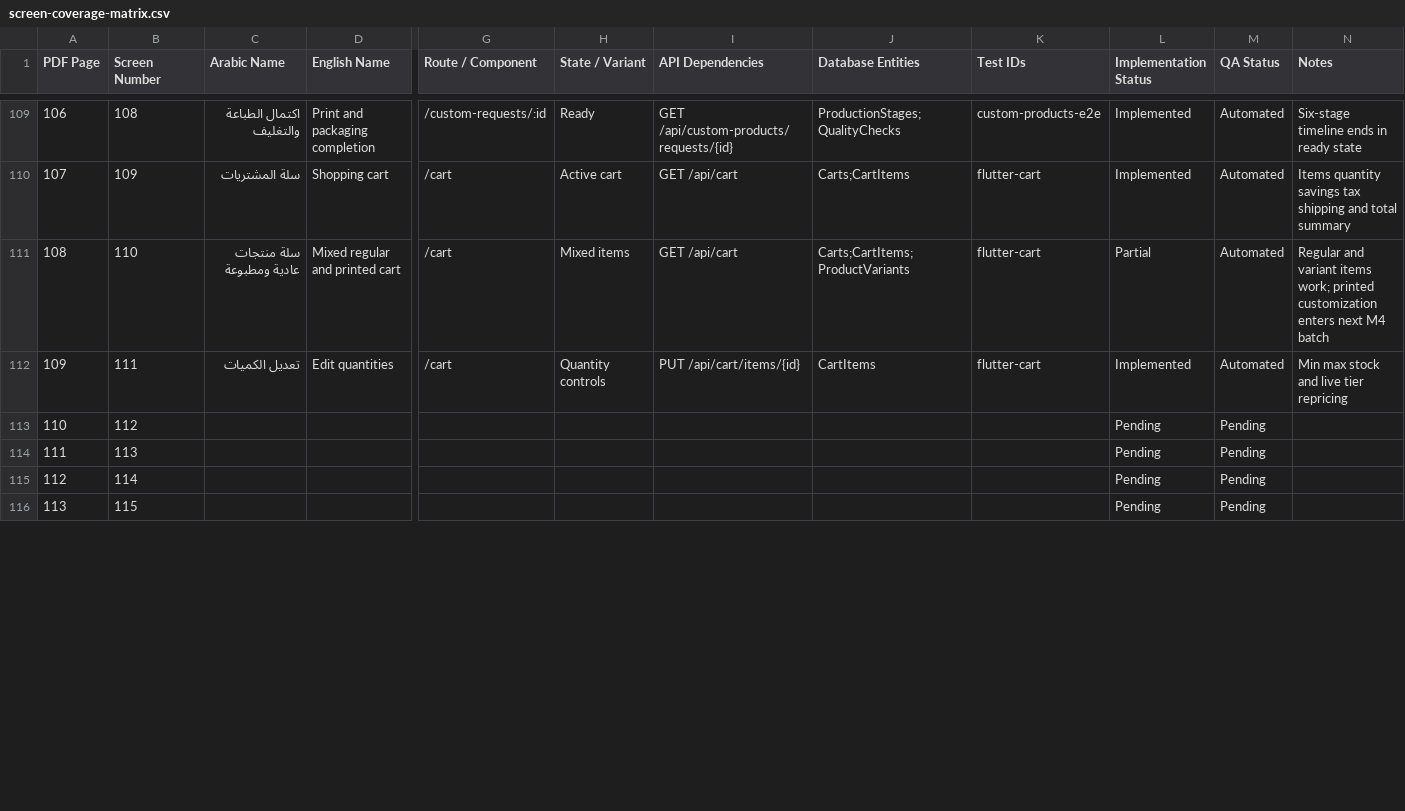
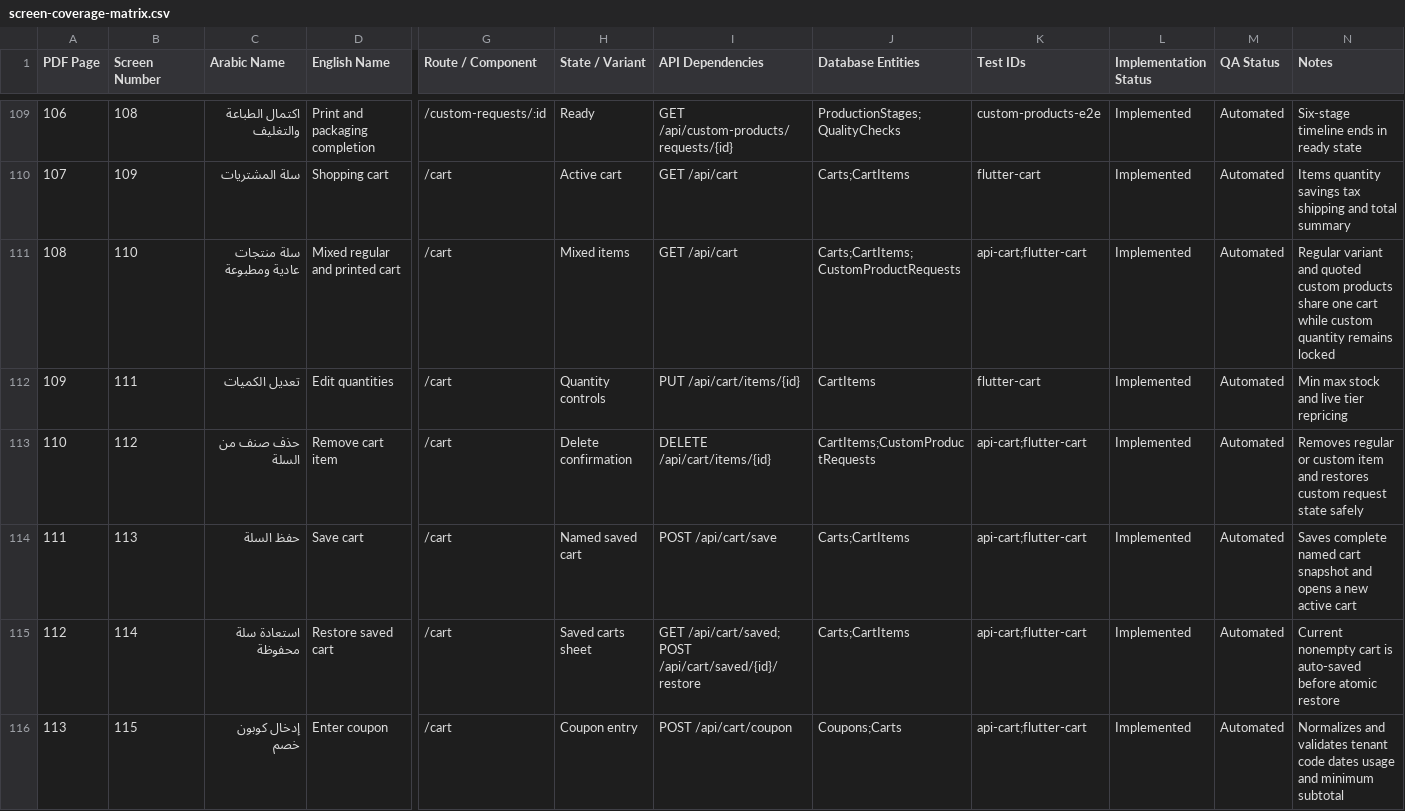
Before and after one commit to AhmedSaberFarghaly/Mohandseto-Tawredat, a CSV file: docs/screen-coverage-matrix.csv, drawn as a sheet; only a part is shown, gaps mark what is left out; the diff covers the shown part only; the diff names each change by its address in the sheet, - before the commit and + after, or states it on an @@ line.

Commit message:
feat(cart): complete enterprise cart operations

```diff
--- a/docs/screen-coverage-matrix.csv
+++ b/docs/screen-coverage-matrix.csv
-J111 (Database Entities): Carts;CartItems;ProductVariants
+J111 (Database Entities): Carts;CartItems;CustomProductRequests
-K111 (Test IDs): flutter-cart
+K111 (Test IDs): api-cart;flutter-cart
-L111 (Implementation Status): Partial
+L111 (Implementation Status): Implemented
-N111 (Notes): Regular and variant items work; printed customization enters next M4 batch
+N111 (Notes): Regular variant and quoted custom products share one cart while custom quantity remains locked
-C113 (Arabic Name): (empty)
+C113 (Arabic Name): حذف صنف من السلة
-D113 (English Name): (empty)
+D113 (English Name): Remove cart item
-G113:G116 (Route / Component): (empty)
+G113:G116 (Route / Component): /cart
-H113 (State / Variant): (empty)
+H113 (State / Variant): Delete confirmation
-I113 (API Dependencies): (empty)
+I113 (API Dependencies): DELETE /api/cart/items/{id}
-J113 (Database Entities): (empty)
+J113 (Database Entities): CartItems;CustomProductRequests
-K113:K116 (Test IDs): (empty)
+K113:K116 (Test IDs): api-cart;flutter-cart
-L113:L116 (Implementation Status): Pending
+L113:L116 (Implementation Status): Implemented
-M113:M116 (QA Status): Pending
+M113:M116 (QA Status): Automated
-N113 (Notes): (empty)
+N113 (Notes): Removes regular or custom item and restores custom request state safely
-C114 (Arabic Name): (empty)
+C114 (Arabic Name): حفظ السلة
-D114 (English Name): (empty)
+D114 (English Name): Save cart
-H114 (State / Variant): (empty)
+H114 (State / Variant): Named saved cart
-I114 (API Dependencies): (empty)
+I114 (API Dependencies): POST /api/cart/save
-J114:J115 (Database Entities): (empty)
+J114:J115 (Database Entities): Carts;CartItems
-N114 (Notes): (empty)
+N114 (Notes): Saves complete named cart snapshot and opens a new active cart
-C115 (Arabic Name): (empty)
+C115 (Arabic Name): استعادة سلة محفوظة
-D115 (English Name): (empty)
+D115 (English Name): Restore saved cart
-H115 (State / Variant): (empty)
+H115 (State / Variant): Saved carts sheet
-I115 (API Dependencies): (empty)
+I115 (API Dependencies): GET /api/cart/saved; POST /api/cart/saved/{id}/restore
-N115 (Notes): (empty)
+N115 (Notes): Current nonempty cart is auto-saved before atomic restore
-C116 (Arabic Name): (empty)
+C116 (Arabic Name): إدخال كوبون خصم
-D116 (English Name): (empty)
+D116 (English Name): Enter coupon
-H116 (State / Variant): (empty)
+H116 (State / Variant): Coupon entry
-I116 (API Dependencies): (empty)
+I116 (API Dependencies): POST /api/cart/coupon
-J116 (Database Entities): (empty)
+J116 (Database Entities): Coupons;Carts
-N116 (Notes): (empty)
+N116 (Notes): Normalizes and validates tenant code dates usage and minimum subtotal
```
Also changed, not shown: 70 edited cells elsewhere in this file, 16 other files.
